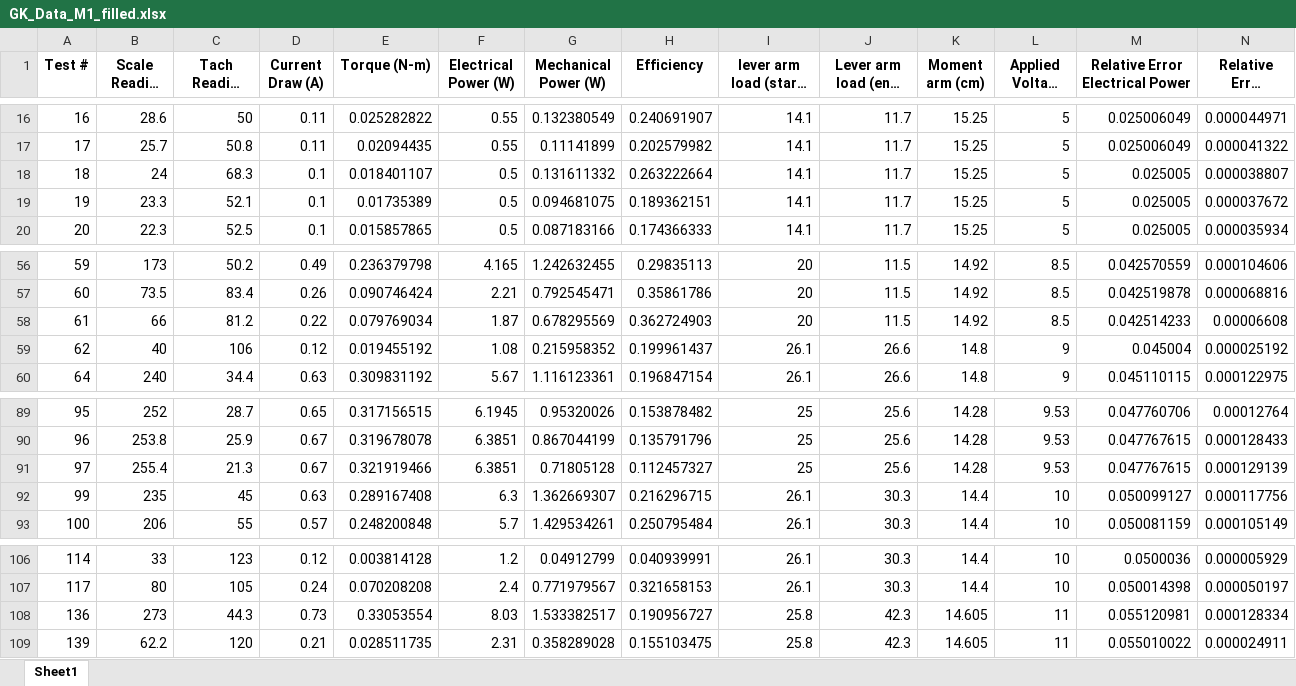
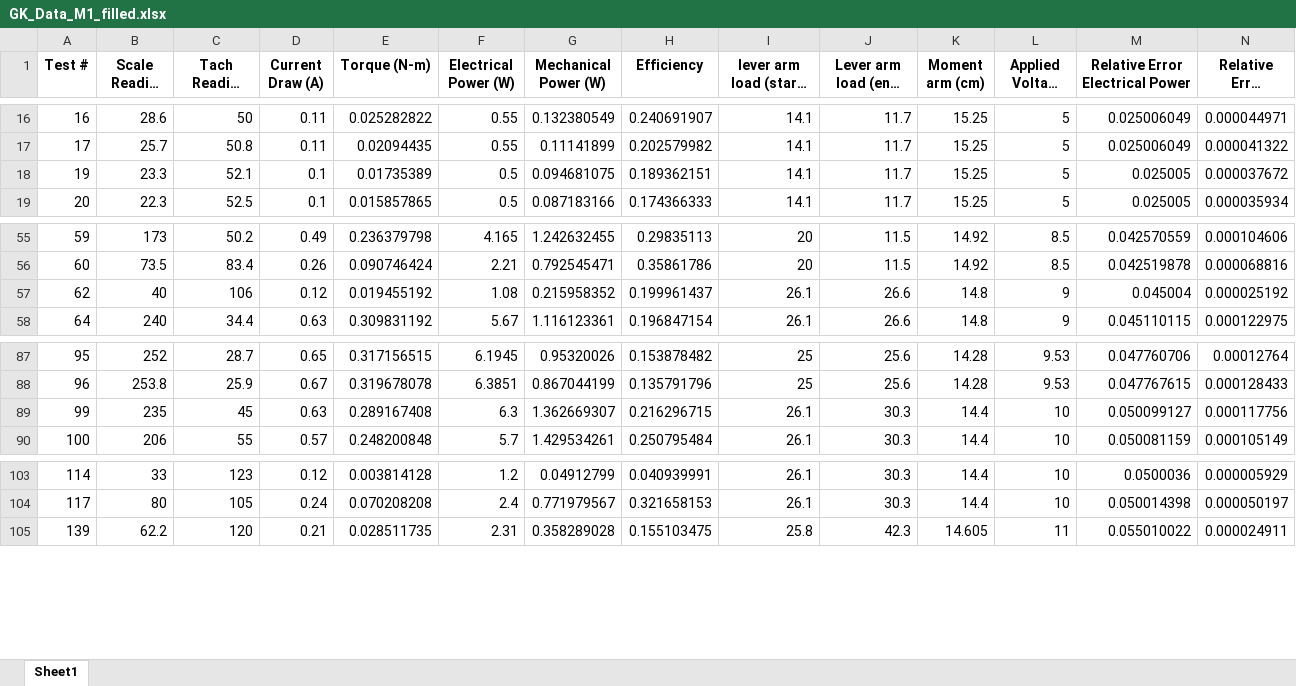
Before and after one commit to gkret123/DC-Motor-Data-Analysis, an Excel workbook: GK_Data_M1_filled.xlsx, sheet Sheet1, drawn as a sheet; only a part is shown, gaps mark what is left out; long unchanged cells end in …; values as stored, in another font and other column widths than the file's, no borders; rows hold the shown columns only; the diff names each change by its address in the sheet, - before the commit and + after, or states it on an @@ line.

```diff
--- a/GK_Data_M1_filled.xlsx (sheet Sheet1)
+++ b/GK_Data_M1_filled.xlsx (sheet Sheet1)
-row 18: 18 | 24 | 68.3 | 0.1 | 0.018401107 | 0.5 | 0.131611332 | 0.263222664 | 14.1 | 11.7 | 15.25 | 5 | 0.025005 | 0.000038807
-row 58: 61 | 66 | 81.2 | 0.22 | 0.079769034 | 1.87 | 0.678295569 | 0.362724903 | 20 | 11.5 | 14.92 | 8.5 | 0.042514233 | 0.00006608
-row 91: 97 | 255.4 | 21.3 | 0.67 | 0.321919466 | 6.3851 | 0.71805128 | 0.112457327 | 25 | 25.6 | 14.28 | 9.53 | 0.047767615 | 0.000129139
-row 108: 136 | 273 | 44.3 | 0.73 | 0.33053554 | 8.03 | 1.533382517 | 0.190956727 | 25.8 | 42.3 | 14.605 | 11 | 0.055120981 | 0.000128334
```
Also changed, not shown: 45 other files.
